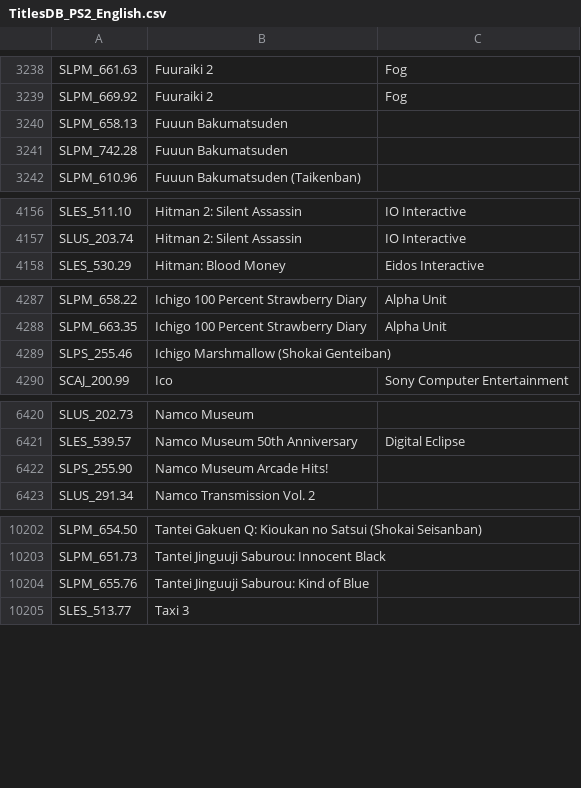
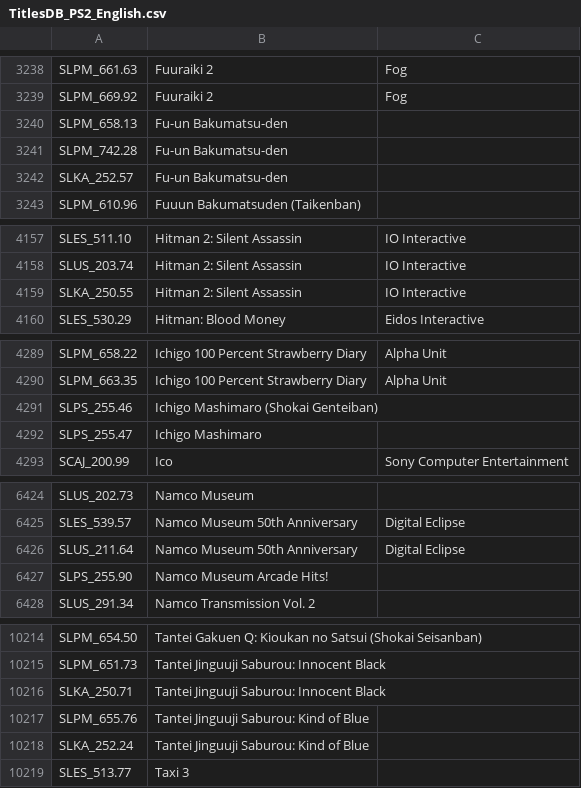
Before and after one commit to CosmicScale/PSBBN-Definitive-English-Patch, a CSV file: helper/TitlesDB_PS2_English.csv, drawn as a sheet; only a part is shown, gaps mark what is left out; the diff covers the shown part only.

```diff
--- a/helper/TitlesDB_PS2_English.csv
+++ b/helper/TitlesDB_PS2_English.csv
@@ -3239,4 +3239,5 @@ SLPM_661.63|Fuuraiki 2|Fog
 SLPM_669.92|Fuuraiki 2|Fog
-SLPM_658.13|Fuuun Bakumatsuden|
-SLPM_742.28|Fuuun Bakumatsuden|
+SLPM_658.13|Fu-un Bakumatsu-den|
+SLPM_742.28|Fu-un Bakumatsu-den|
+SLKA_252.57|Fu-un Bakumatsu-den|
 SLPM_610.96|Fuuun Bakumatsuden (Taikenban)|
@@ -4157,2 +4158,3 @@ SLES_511.10|Hitman 2: Silent Assassin|IO Interactive
 SLUS_203.74|Hitman 2: Silent Assassin|IO Interactive
+SLKA_250.55|Hitman 2: Silent Assassin|IO Interactive
 SLES_530.29|Hitman: Blood Money|Eidos Interactive
@@ -4288,3 +4290,4 @@ SLPM_658.22|Ichigo 100 Percent Strawberry Diary|Alpha Unit
 SLPM_663.35|Ichigo 100 Percent Strawberry Diary|Alpha Unit
-SLPS_255.46|Ichigo Marshmallow (Shokai Genteiban)|
+SLPS_255.46|Ichigo Mashimaro (Shokai Genteiban)|
+SLPS_255.47|Ichigo Mashimaro|
 SCAJ_200.99|Ico|Sony Computer Entertainment
@@ -6421,2 +6425,3 @@ SLUS_202.73|Namco Museum|
 SLES_539.57|Namco Museum 50th Anniversary|Digital Eclipse
+SLUS_211.64|Namco Museum 50th Anniversary|Digital Eclipse
 SLPS_255.90|Namco Museum Arcade Hits!|
@@ -10203,3 +10215,5 @@ SLPM_654.50|Tantei Gakuen Q: Kioukan no Satsui (Shokai Seisanban)|
 SLPM_651.73|Tantei Jinguuji Saburou: Innocent Black|
+SLKA_250.71|Tantei Jinguuji Saburou: Innocent Black|
 SLPM_655.76|Tantei Jinguuji Saburou: Kind of Blue|
+SLKA_252.24|Tantei Jinguuji Saburou: Kind of Blue|
 SLES_513.77|Taxi 3|
```
Also changed, not shown: 9 added rows elsewhere in this file, helper/ArtDB.csv, helper/TitlesDB_PS1_English.csv.
